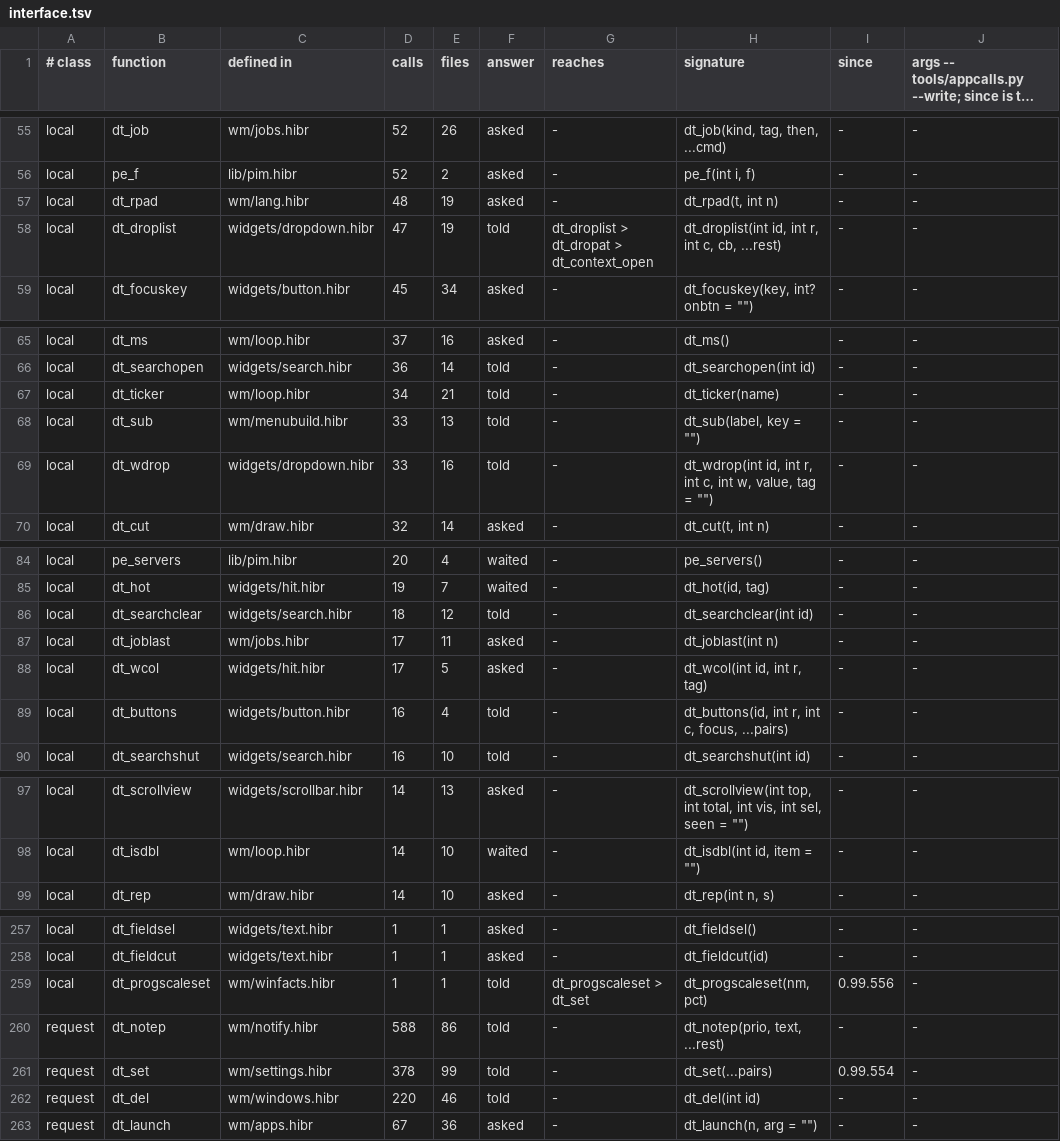
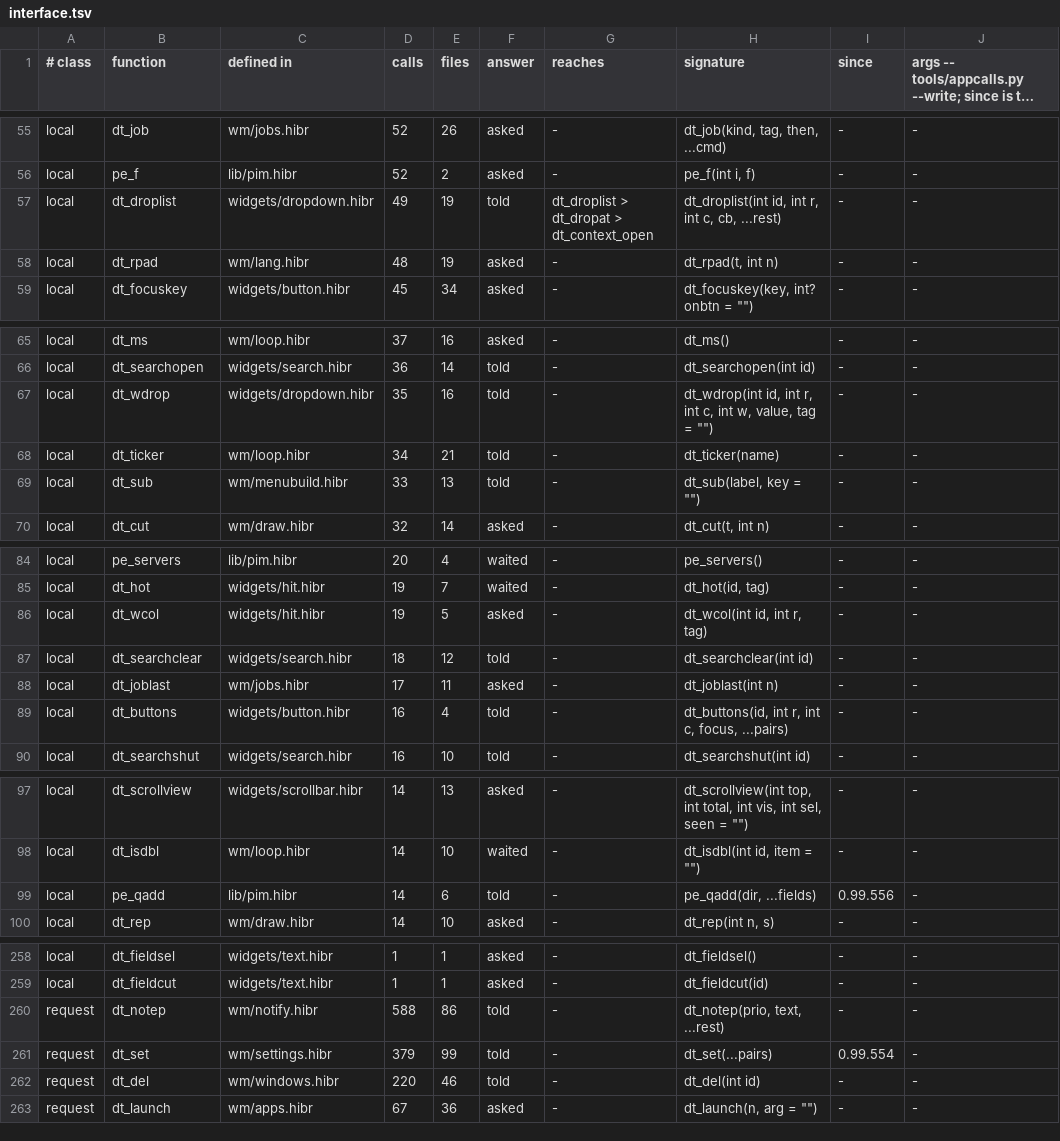
Before and after one commit to osakka/hibr, a TSV file: programs/desktop/interface.tsv, drawn as a sheet; only a part is shown, gaps mark what is left out; long unchanged cells end in …; the diff covers the shown part only.

```diff
--- a/programs/desktop/interface.tsv
+++ b/programs/desktop/interface.tsv
@@ -56,4 +56,4 @@ local	dt_job	wm/jobs.hibr	52	26	asked	-	dt_job(kind, tag, then, ...cmd)	-	-
 local	pe_f	lib/pim.hibr	52	2	asked	-	pe_f(int i, f)	-	-
+local	dt_droplist	widgets/dropdown.hibr	49	19	told	dt_droplist > dt_dropat > dt_context_open	dt_droplist(int id, int r, int c, cb, ...rest)	-	-
 local	dt_rpad	wm/lang.hibr	48	19	asked	-	dt_rpad(t, int n)	-	-
-local	dt_droplist	widgets/dropdown.hibr	47	19	told	dt_droplist > dt_dropat > dt_context_open	dt_droplist(int id, int r, int c, cb, ...rest)	-	-
 local	dt_focuskey	widgets/button.hibr	45	34	asked	-	dt_focuskey(key, int? onbtn = "")	-	-
@@ -66,5 +66,5 @@ local	dt_ms	wm/loop.hibr	37	16	asked	-	dt_ms()	-	-
 local	dt_searchopen	widgets/search.hibr	36	14	told	-	dt_searchopen(int id)	-	-
+local	dt_wdrop	widgets/dropdown.hibr	35	16	told	-	dt_wdrop(int id, int r, int c, int w, value, tag = "")	-	-
 local	dt_ticker	wm/loop.hibr	34	21	told	-	dt_ticker(name)	-	-
 local	dt_sub	wm/menubuild.hibr	33	13	told	-	dt_sub(label, key = "")	-	-
-local	dt_wdrop	widgets/dropdown.hibr	33	16	told	-	dt_wdrop(int id, int r, int c, int w, value, tag = "")	-	-
 local	dt_cut	wm/draw.hibr	32	14	asked	-	dt_cut(t, int n)	-	-
@@ -85,5 +85,5 @@ local	pe_servers	lib/pim.hibr	20	4	waited	-	pe_servers()	-	-
 local	dt_hot	widgets/hit.hibr	19	7	waited	-	dt_hot(id, tag)	-	-
+local	dt_wcol	widgets/hit.hibr	19	5	asked	-	dt_wcol(int id, int r, tag)	-	-
 local	dt_searchclear	widgets/search.hibr	18	12	told	-	dt_searchclear(int id)	-	-
 local	dt_joblast	wm/jobs.hibr	17	11	asked	-	dt_joblast(int n)	-	-
-local	dt_wcol	widgets/hit.hibr	17	5	asked	-	dt_wcol(int id, int r, tag)	-	-
 local	dt_buttons	widgets/button.hibr	16	4	told	-	dt_buttons(id, int r, int c, focus, ...pairs)	-	-
@@ -98,2 +98,3 @@ local	dt_scrollview	widgets/scrollbar.hibr	14	13	asked	-	dt_scrollview(int top,
 local	dt_isdbl	wm/loop.hibr	14	10	waited	-	dt_isdbl(int id, item = "")	-	-
+local	pe_qadd	lib/pim.hibr	14	6	told	-	pe_qadd(dir, ...fields)	0.99.556	-
 local	dt_rep	wm/draw.hibr	14	10	asked	-	dt_rep(int n, s)	-	-
@@ -258,5 +259,4 @@ local	dt_fieldsel	widgets/text.hibr	1	1	asked	-	dt_fieldsel()	-	-
 local	dt_fieldcut	widgets/text.hibr	1	1	asked	-	dt_fieldcut(id)	-	-
-local	dt_progscaleset	wm/winfacts.hibr	1	1	told	dt_progscaleset > dt_set	dt_progscaleset(nm, pct)	0.99.556	-
 request	dt_notep	wm/notify.hibr	588	86	told	-	dt_notep(prio, text, ...rest)	-	-
-request	dt_set	wm/settings.hibr	378	99	told	-	dt_set(...pairs)	0.99.554	-
+request	dt_set	wm/settings.hibr	379	99	told	-	dt_set(...pairs)	0.99.554	-
 request	dt_del	wm/windows.hibr	220	46	told	-	dt_del(int id)	-	-
```
Also changed, not shown: 2 added rows, 3 removed rows and 1 edited cell elsewhere in this file, programs/desktop/callsites.tsv, programs/desktop/seamcalls.tsv, 1 other file.
